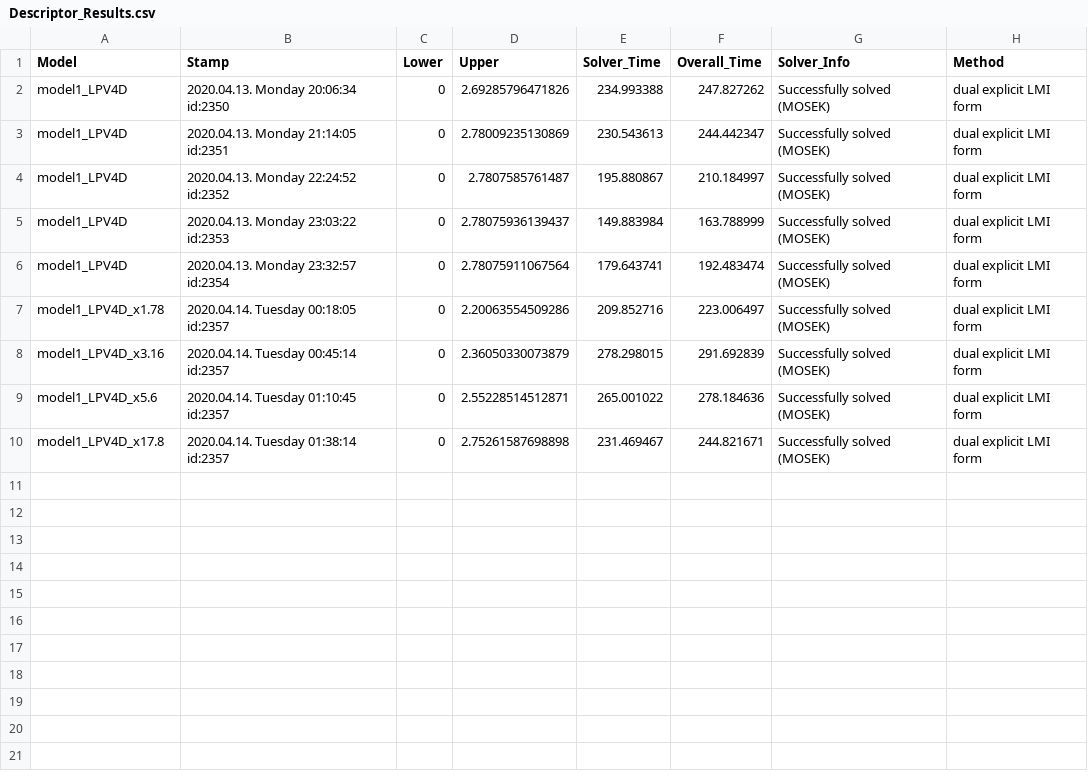
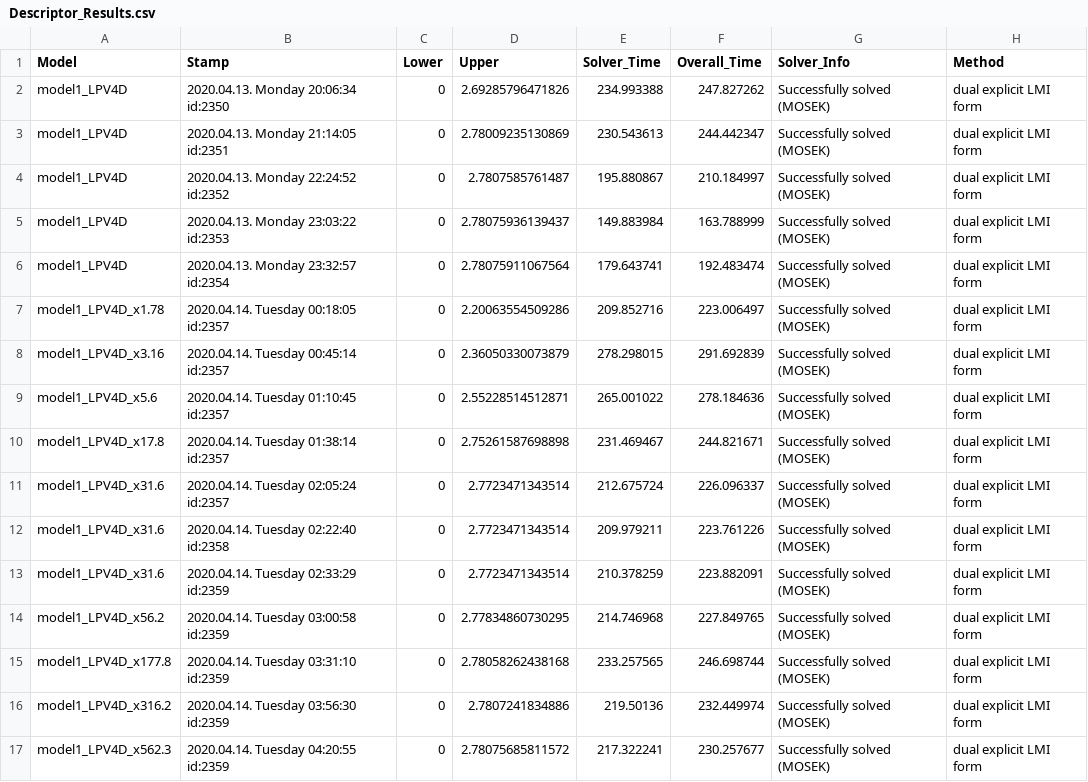
Before and after one commit to ppolcz/LPV_L2, a CSV file: workspace/results/Descriptor_Results.csv, drawn as a sheet; the diff names each change by its address in the sheet, - before the commit and + after, or states it on an @@ line.

```diff
--- a/workspace/results/Descriptor_Results.csv
+++ b/workspace/results/Descriptor_Results.csv
+row 11: model1_LPV4D_x31.6 | 2020.04.14. Tuesday 02:05:24 id:2357 | 0 | 2.7723471343514 | 212.675724 | 226.096337 | Successfully solved (MOSEK) | dual explicit LMI form
+row 12: model1_LPV4D_x31.6 | 2020.04.14. Tuesday 02:22:40 id:2358 | 0 | 2.7723471343514 | 209.979211 | 223.761226 | Successfully solved (MOSEK) | dual explicit LMI form
+row 13: model1_LPV4D_x31.6 | 2020.04.14. Tuesday 02:33:29 id:2359 | 0 | 2.7723471343514 | 210.378259 | 223.882091 | Successfully solved (MOSEK) | dual explicit LMI form
+row 14: model1_LPV4D_x56.2 | 2020.04.14. Tuesday 03:00:58 id:2359 | 0 | 2.77834860730295 | 214.746968 | 227.849765 | Successfully solved (MOSEK) | dual explicit LMI form
+row 15: model1_LPV4D_x177.8 | 2020.04.14. Tuesday 03:31:10 id:2359 | 0 | 2.78058262438168 | 233.257565 | 246.698744 | Successfully solved (MOSEK) | dual explicit LMI form
+row 16: model1_LPV4D_x316.2 | 2020.04.14. Tuesday 03:56:30 id:2359 | 0 | 2.7807241834886 | 219.50136 | 232.449974 | Successfully solved (MOSEK) | dual explicit LMI form
+row 17: model1_LPV4D_x562.3 | 2020.04.14. Tuesday 04:20:55 id:2359 | 0 | 2.78075685811572 | 217.322241 | 230.257677 | Successfully solved (MOSEK) | dual explicit LMI form
```
Also changed, not shown: workspace/results/IQCToolbox_Results.csv, workspace/results/LPVTools_Results.csv, 30 other files.
